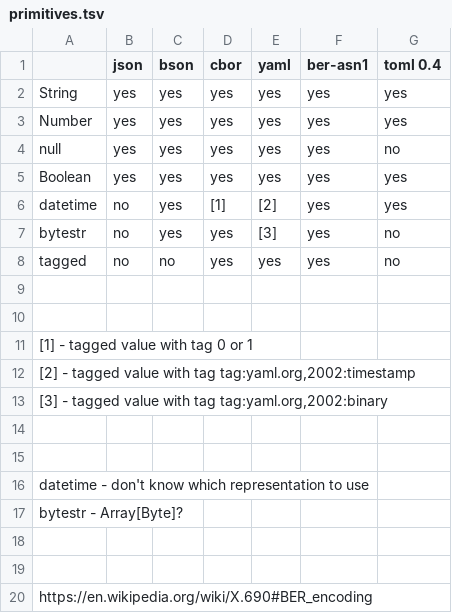
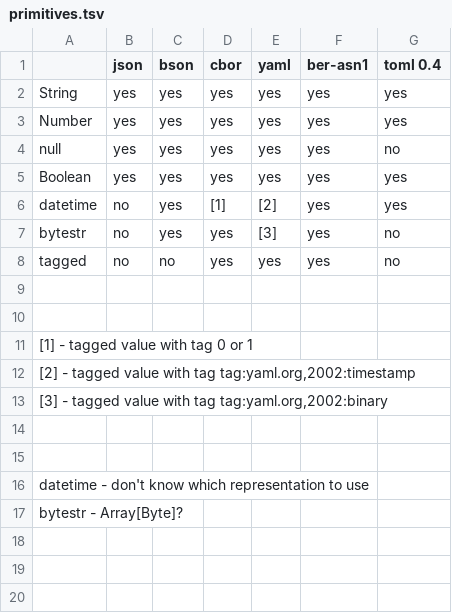
Before and after one commit to rayrobdod/json, a TSV file: doc/primitives.tsv, drawn as a sheet.

```diff
--- a/doc/primitives.tsv
+++ b/doc/primitives.tsv
@@ -17,4 +17 @@ datetime - don't know which representation to use
 bytestr - Array[Byte]?
-
-
-https://en.wikipedia.org/wiki/X.690#BER_encoding
```
Also changed, not shown: 5 other files.
